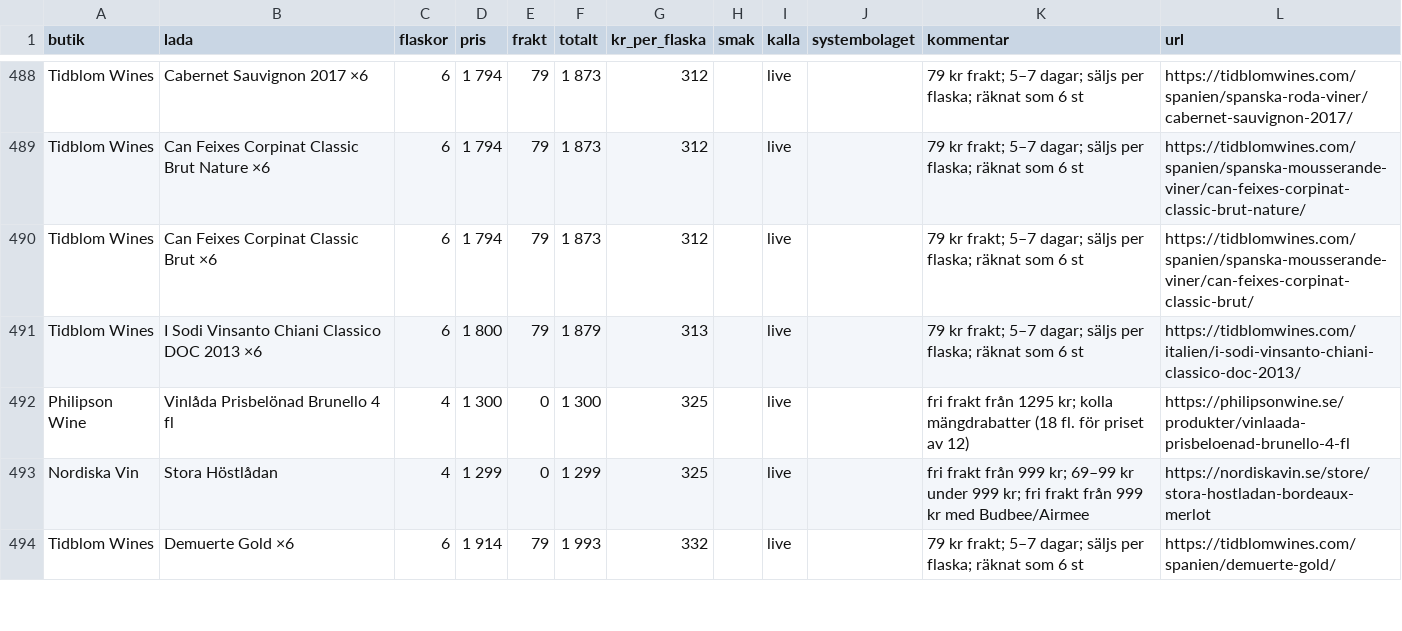
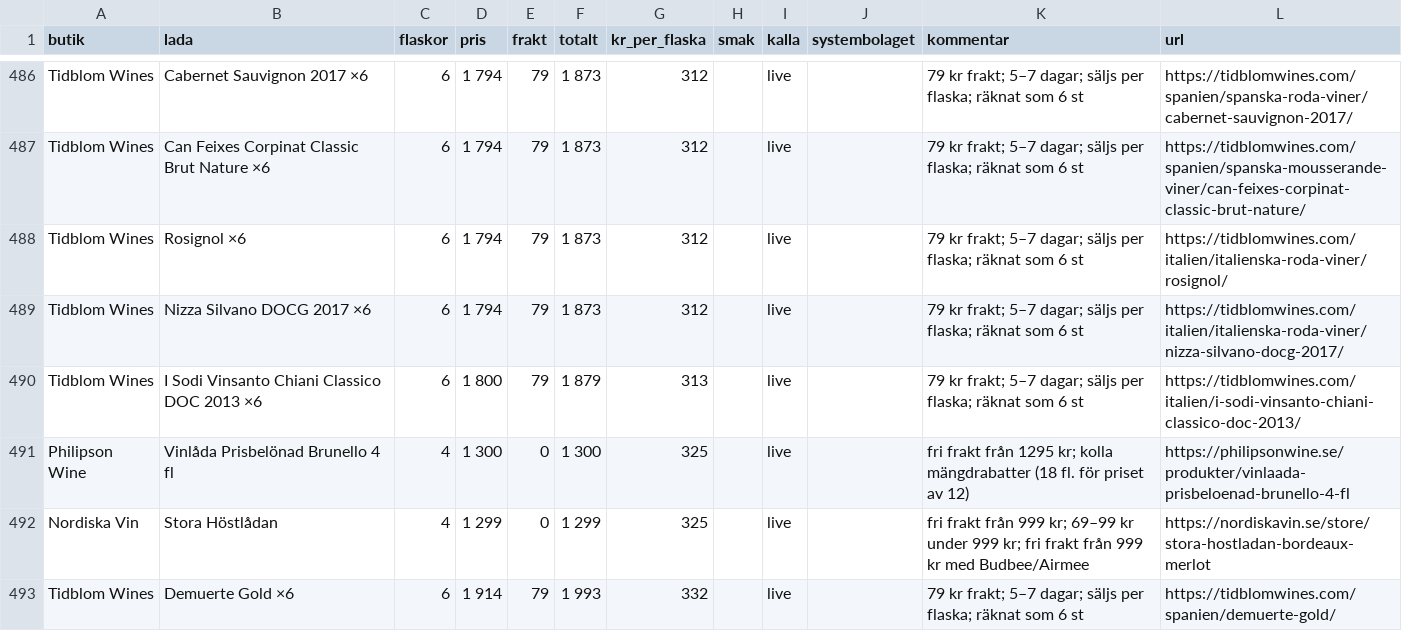
Before and after one commit to Gunnarsson-cloud/vinlada, a CSV file: docs/vinlador.csv, drawn as a sheet; only a part is shown, gaps mark what is left out; the diff covers the shown part only.

```diff
--- a/docs/vinlador.csv
+++ b/docs/vinlador.csv
@@ -489,3 +487,4 @@ Tidblom Wines,Cabernet Sauvignon 2017 ×6,6,1 794,79,1 873,312,,live,,79 kr frak
 Tidblom Wines,Can Feixes Corpinat Classic Brut Nature ×6,6,1 794,79,1 873,312,,live,,79 kr frakt; 5–7 dagar; säljs per flaska; räknat som 6 st,https://tidblomwines.com/spanien/spanska-mousserande-viner/can-feixes-corpinat-classic-brut-nature/
-Tidblom Wines,Can Feixes Corpinat Classic Brut ×6,6,1 794,79,1 873,312,,live,,79 kr frakt; 5–7 dagar; säljs per flaska; räknat som 6 st,https://tidblomwines.com/spanien/spanska-mousserande-viner/can-feixes-corpinat-classic-brut/
+Tidblom Wines,Rosignol ×6,6,1 794,79,1 873,312,,live,,79 kr frakt; 5–7 dagar; säljs per flaska; räknat som 6 st,https://tidblomwines.com/italien/italienska-roda-viner/rosignol/
+Tidblom Wines,Nizza Silvano DOCG 2017 ×6,6,1 794,79,1 873,312,,live,,79 kr frakt; 5–7 dagar; säljs per flaska; räknat som 6 st,https://tidblomwines.com/italien/italienska-roda-viner/nizza-silvano-docg-2017/
 Tidblom Wines,I Sodi Vinsanto Chiani Classico DOC 2013 ×6,6,1 800,79,1 879,313,,live,,79 kr frakt; 5–7 dagar; säljs per flaska; räknat som 6 st,https://tidblomwines.com/italien/i-sodi-vinsanto-chiani-classico-doc-2013/
```
Also changed, not shown: 3 added rows, 3 removed rows, 57 moved rows and 1 edited cell elsewhere in this file, 6 other files.
